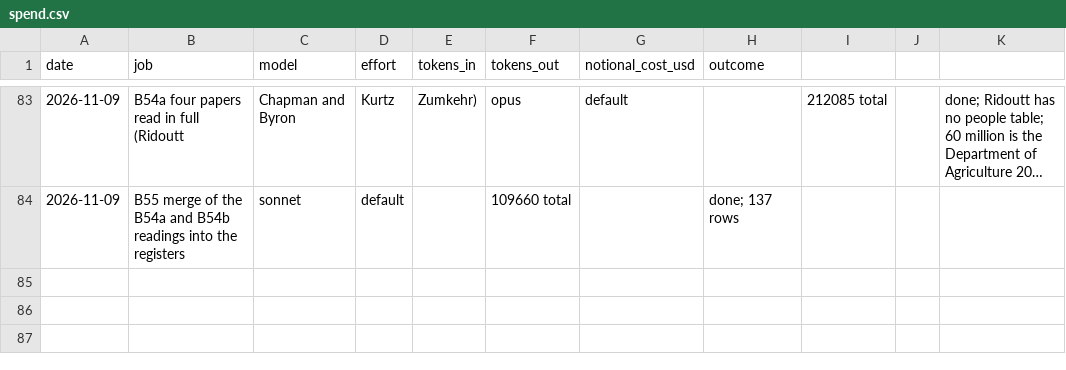
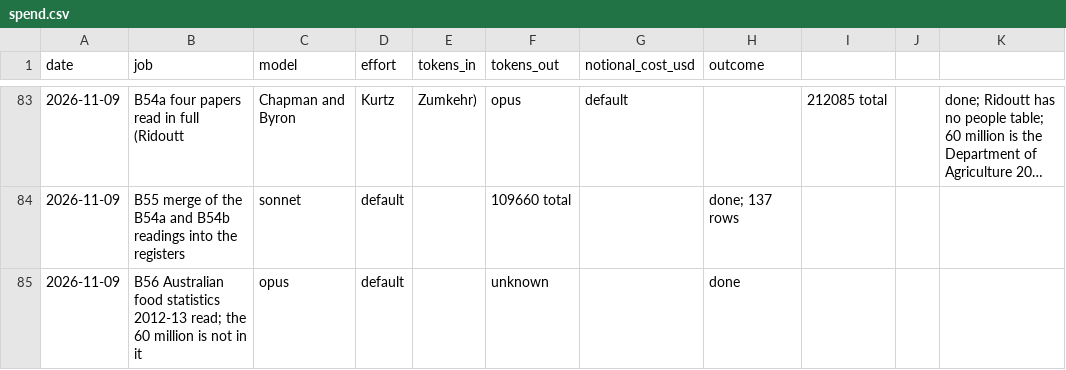
Before and after one commit to MurrayLane/carrying-capacity-dashboard, a CSV file: qa/spend.csv, drawn as a sheet; only a part is shown, gaps mark what is left out; long unchanged cells end in ….

```diff
--- a/qa/spend.csv
+++ b/qa/spend.csv
@@ -84 +84,2 @@ date,job,model,effort,tokens_in,tokens_out,notional_cost_usd,outcome
 2026-11-09,B55 merge of the B54a and B54b readings into the registers,sonnet,default,,109660 total,,done; 137 rows
+2026-11-09,B56 Australian food statistics 2012-13 read; the 60 million is not in it,opus,default,,unknown,,done
```
Also changed, not shown: qa/claims_register.csv, qa/literature_register.csv, 1 other file.
